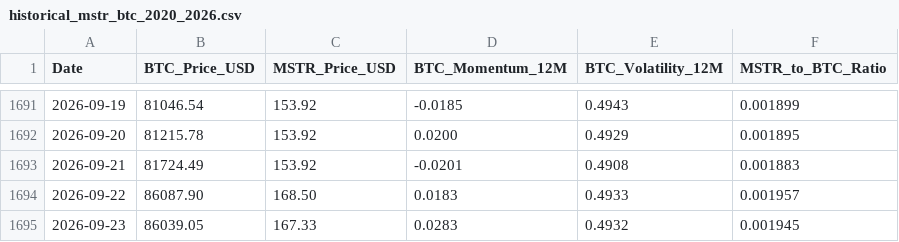
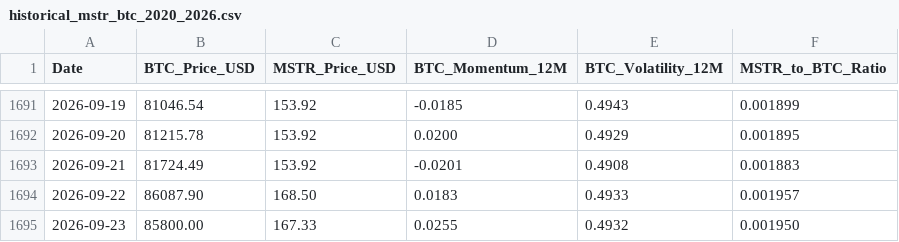
Before and after one commit to stevendiyanto76-oss/mstr-tracker-bot, a CSV file: data/historical_mstr_btc_2020_2026.csv, drawn as a sheet; only a part is shown, gaps mark what is left out.

```diff
--- a/data/historical_mstr_btc_2020_2026.csv
+++ b/data/historical_mstr_btc_2020_2026.csv
@@ -1694,2 +1694,2 @@ Date,BTC_Price_USD,MSTR_Price_USD,BTC_Momentum_12M,BTC_Volatility_12M,MSTR_to_BT
 2026-09-22,86087.90,168.50,0.0183,0.4933,0.001957
-2026-09-23,86039.05,167.33,0.0283,0.4932,0.001945
+2026-09-23,85800.00,167.33,0.0255,0.4932,0.001950
```
Also changed, not shown: 2 other files.
